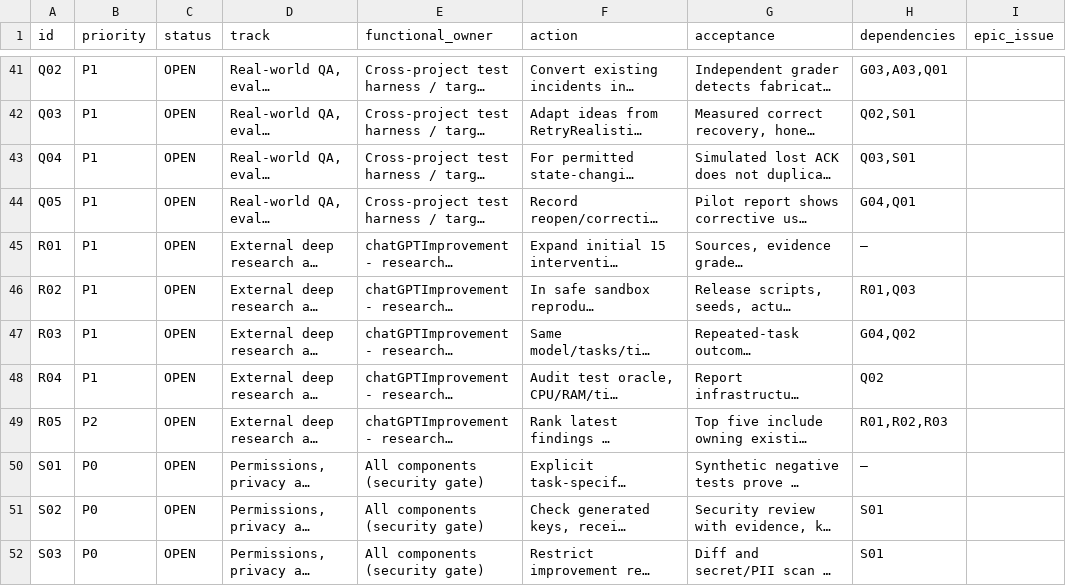
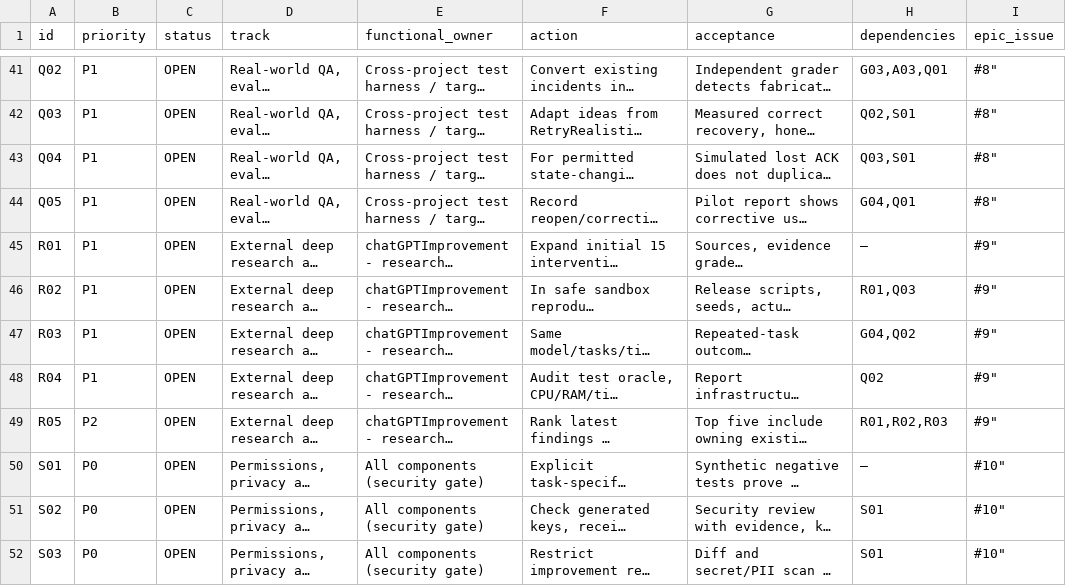
Before and after one commit to Parris-Tech-Services/chatGPTImprovement-, a CSV file: docs/MASTER_ACTION_BACKLOG_2026-10-29.csv, drawn as a sheet; only a part is shown, gaps mark what is left out; long unchanged cells end in …; the diff covers the shown part only; the diff names each change by its address in the sheet, - before the commit and + after, or states it on an @@ line.

Commit message:
docs: map machine-readable task IDs to tracked issues

```diff
--- a/docs/MASTER_ACTION_BACKLOG_2026-10-29.csv
+++ b/docs/MASTER_ACTION_BACKLOG_2026-10-29.csv
-I41:I44 (epic_issue): (empty)
+I41:I44 (epic_issue): #8"
-I45:I49 (epic_issue): (empty)
+I45:I49 (epic_issue): #9"
-I50:I52 (epic_issue): (empty)
+I50:I52 (epic_issue): #10"
```
Also changed, not shown: 27 edited cells elsewhere in this file.
